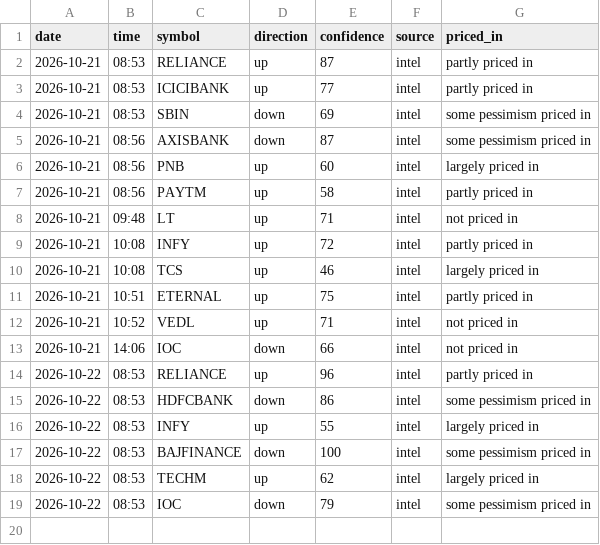
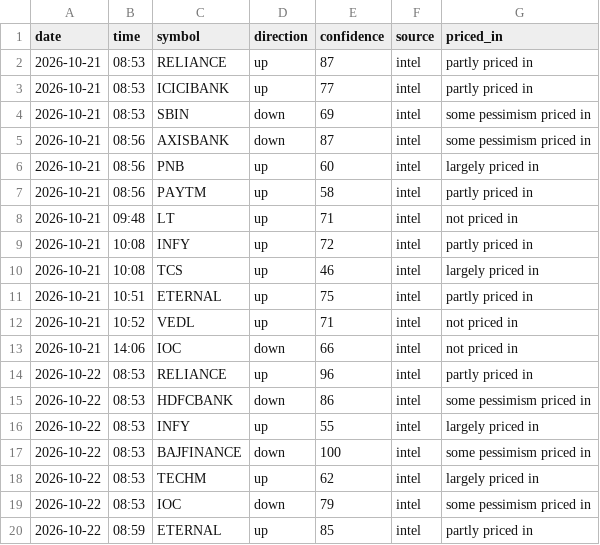
Before and after one commit to vishnupadma007-oss/Stock-market-scanner-of-India, a CSV file: journal/news_ideas.csv, drawn as a sheet.

```diff
--- a/journal/news_ideas.csv
+++ b/journal/news_ideas.csv
@@ -19 +19,2 @@ date,time,symbol,direction,confidence,source,priced_in
 2026-10-22,08:53,IOC,down,79,intel,some pessimism priced in
+2026-10-22,08:59,ETERNAL,up,85,intel,partly priced in
```
